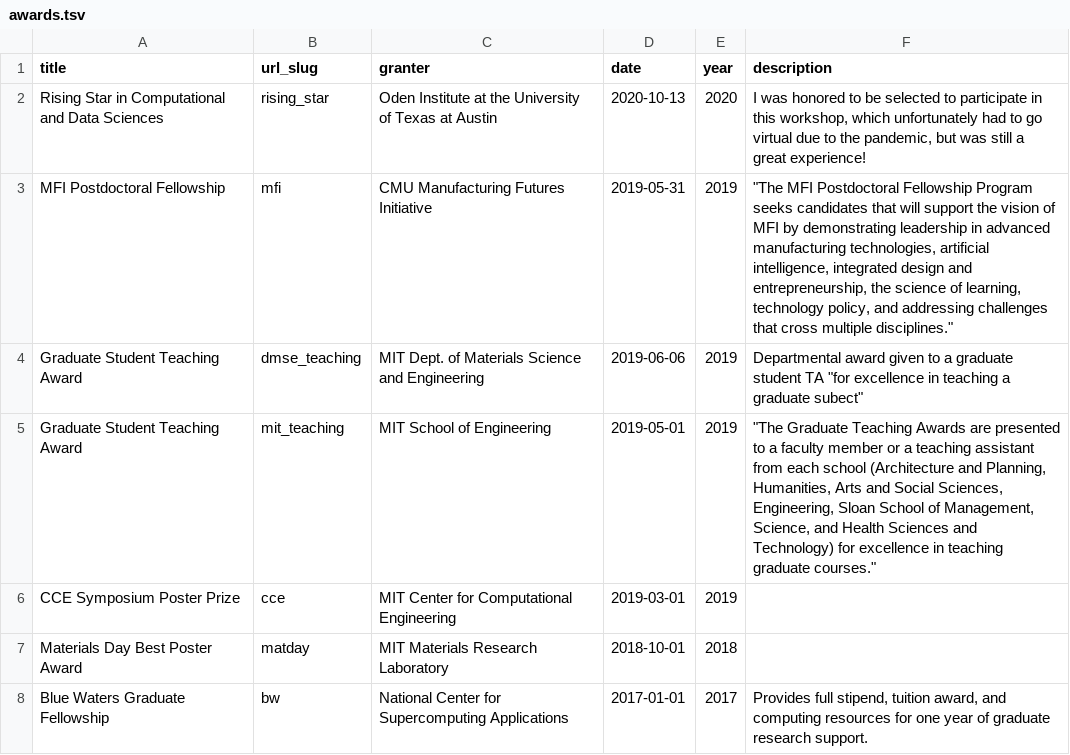
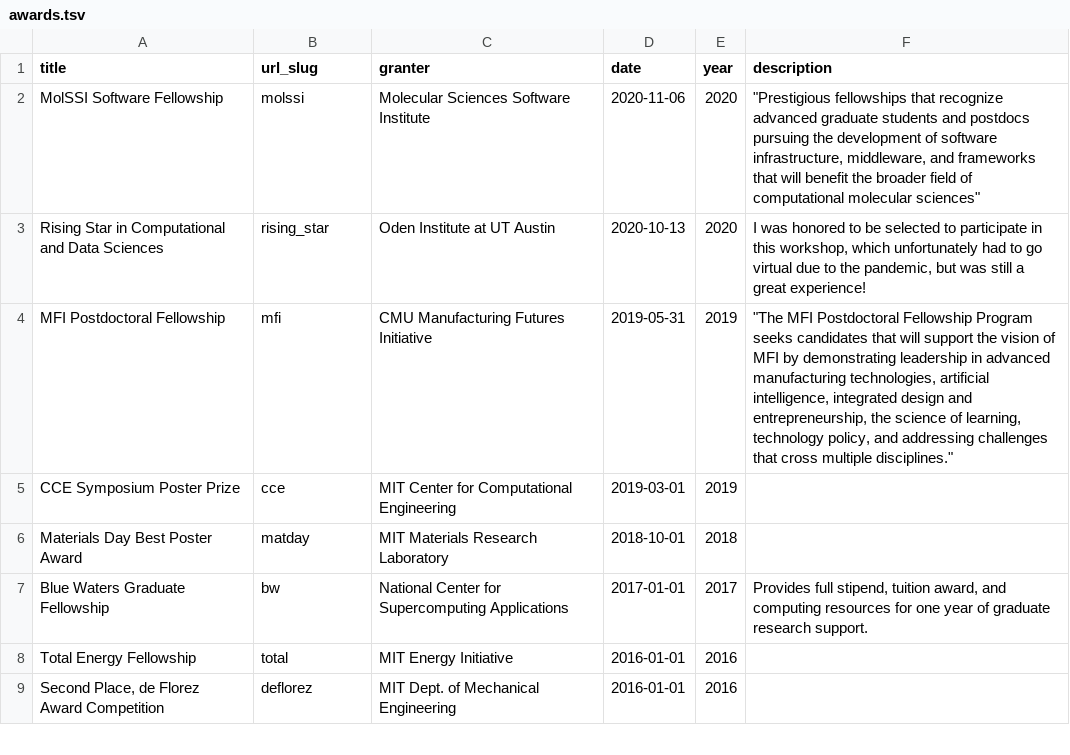
Before and after one commit to shsjxzh/shsjxzh.github.io, a TSV file: markdown_generator/awards.tsv, drawn as a sheet; only a part is shown; the shorter side is filled out with more unchanged rows.

```diff
--- a/markdown_generator/awards.tsv
+++ b/markdown_generator/awards.tsv
@@ -1,6 +1,5 @@
 title	url_slug	granter	date	year	description
-Rising Star in Computational and Data Sciences	rising_star	Oden Institute at the University of Texas at Austin	2020-10-13	2020	I was honored to be selected to participate in this workshop, which unfortunately had to go virtual due to the pandemic, but was still a great experience!
+MolSSI Software Fellowship	molssi	Molecular Sciences Software Institute	2020-11-06	2020	"""Prestigious fellowships that recognize advanced graduate students and postdocs pursuing the development of software infrastructure, middleware, and frameworks that will benefit the broader field of computational molecular sciences"""
+Rising Star in Computational and Data Sciences	rising_star	Oden Institute at UT Austin	2020-10-13	2020	I was honored to be selected to participate in this workshop, which unfortunately had to go virtual due to the pandemic, but was still a great experience!
 MFI Postdoctoral Fellowship	mfi	CMU Manufacturing Futures Initiative	2019-05-31	2019	"""The MFI Postdoctoral Fellowship Program seeks candidates that will support the vision of MFI by demonstrating leadership in advanced manufacturing technologies, artificial intelligence, integrated design and entrepreneurship, the science of learning, technology policy, and addressing challenges that cross multiple disciplines."""
-Graduate Student Teaching Award	dmse_teaching	MIT Dept. of Materials Science and Engineering	2019-06-06	2019	"Departmental award given to a graduate student TA ""for excellence in teaching a graduate subect"""
-Graduate Student Teaching Award	mit_teaching	MIT School of Engineering	2019-05-01	2019	"""The Graduate Teaching Awards are presented to a faculty member or a teaching assistant from each school (Architecture and Planning, Humanities, Arts and Social Sciences, Engineering, Sloan School of Management, Science, and Health Sciences and Technology) for excellence in teaching graduate courses."""
 CCE Symposium Poster Prize	cce	MIT Center for Computational Engineering	2019-03-01	2019	
```
Also changed, not shown: markdown_generator/talks.tsv, 8 other files.
